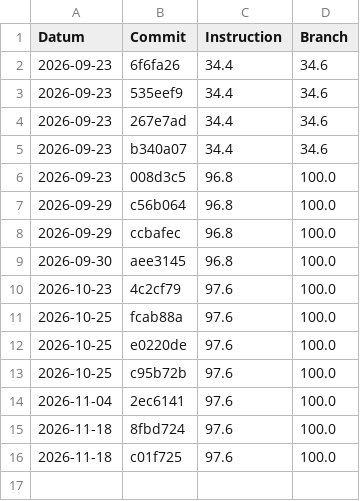
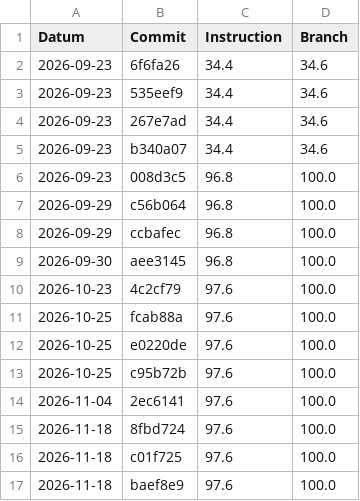
Before and after one commit to EmilSchibli/450-tictactest-mvk, a CSV file: coverage-history/history.csv, drawn as a sheet.

Commit message:
Deploying to gh-pages from @ EmilSchibli/450-tictactest-mvk@baef8e957baeeb5e5d76d843298311f7ce826d75 🚀

```diff
--- a/coverage-history/history.csv
+++ b/coverage-history/history.csv
@@ -16 +16,2 @@ Datum,Commit,Instruction,Branch
 2026-11-18,c01f725,97.6,100.0
+2026-11-18,baef8e9,97.6,100.0
```
